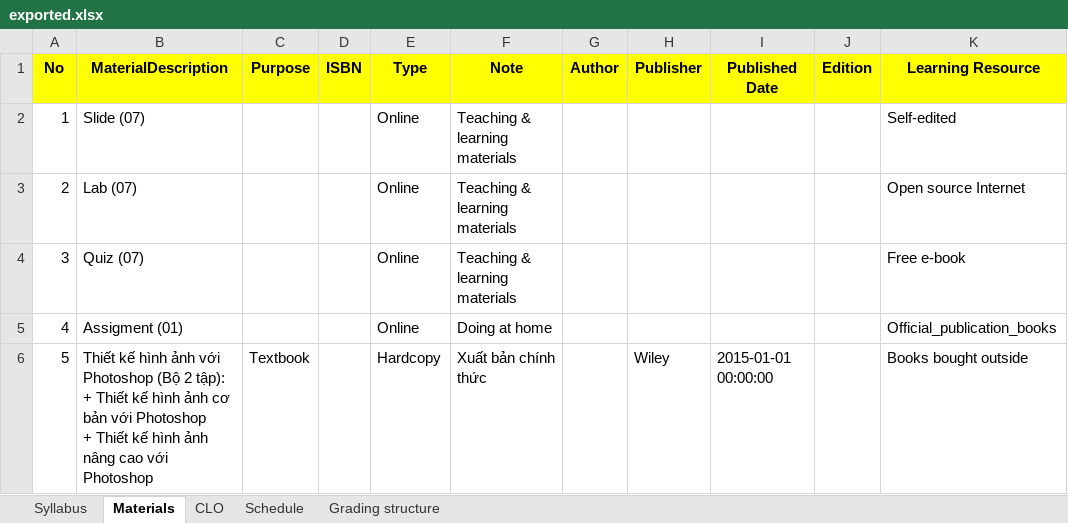
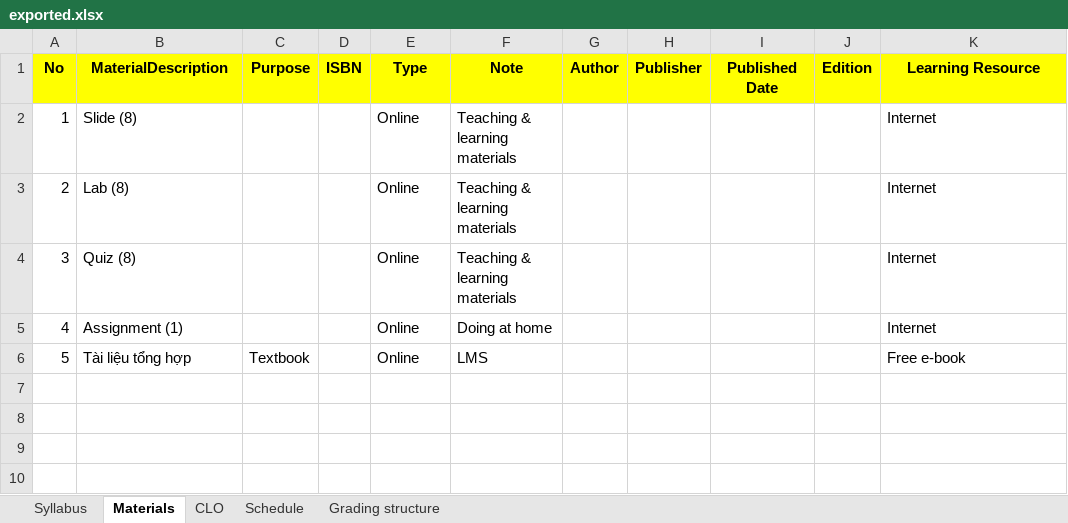
Before and after one commit to chuquan22/CurriculumManagementSystem_BE, an Excel workbook: CurriculumManagementSystemWebAPI/exported.xlsx, sheet Materials, drawn as a sheet; values as stored, in another font and other column widths than the file's, no borders; ↵ is a line break in a cell; the diff names each change by its address in the sheet, - before the commit and + after, or states it on an @@ line.

```diff
--- a/CurriculumManagementSystemWebAPI/exported.xlsx (sheet Materials)
+++ b/CurriculumManagementSystemWebAPI/exported.xlsx (sheet Materials)
-B2 (MaterialDescription): Slide (07)
+B2 (MaterialDescription): Slide (8)
-K2 (Learning Resource): Self-edited
+K2 (Learning Resource): Internet
-B3 (MaterialDescription): Lab (07)
+B3 (MaterialDescription): Lab (8)
-K3 (Learning Resource): Open source Internet
+K3 (Learning Resource): Internet
-B4 (MaterialDescription): Quiz (07)
+B4 (MaterialDescription): Quiz (8)
-K4 (Learning Resource): Free e-book
+K4 (Learning Resource): Internet
-B5 (MaterialDescription): Assigment (01)
+B5 (MaterialDescription): Assignment (1)
-K5 (Learning Resource): Official_publication_books
+K5 (Learning Resource): Internet
-B6 (MaterialDescription): Thiết kế hình ảnh với Photoshop (Bộ 2 tập): ↵ + Thiết kế hình ảnh cơ bản với Photoshop ↵ + Thiết kế hình ảnh nâng cao với Photoshop
+B6 (MaterialDescription): Tài liệu tổng hợp
-E6 (Type): Hardcopy
+E6 (Type): Online
-F6 (Note): Xuất bản chính thức
+F6 (Note): LMS
-H6 (Publisher): Wiley
+H6 (Publisher): (empty)
-I6 (Published Date): 2015-01-01 00:00:00
+I6 (Published Date): (empty)
-K6 (Learning Resource): Books bought outside
+K6 (Learning Resource): Free e-book
```
Also changed, not shown: sheet Grading structure, sheet Schedule, sheet CLO, sheet Syllabus, CurriculumManagementSystemWebAPI/SyllabusExcel.xlsx, 16 other files.
